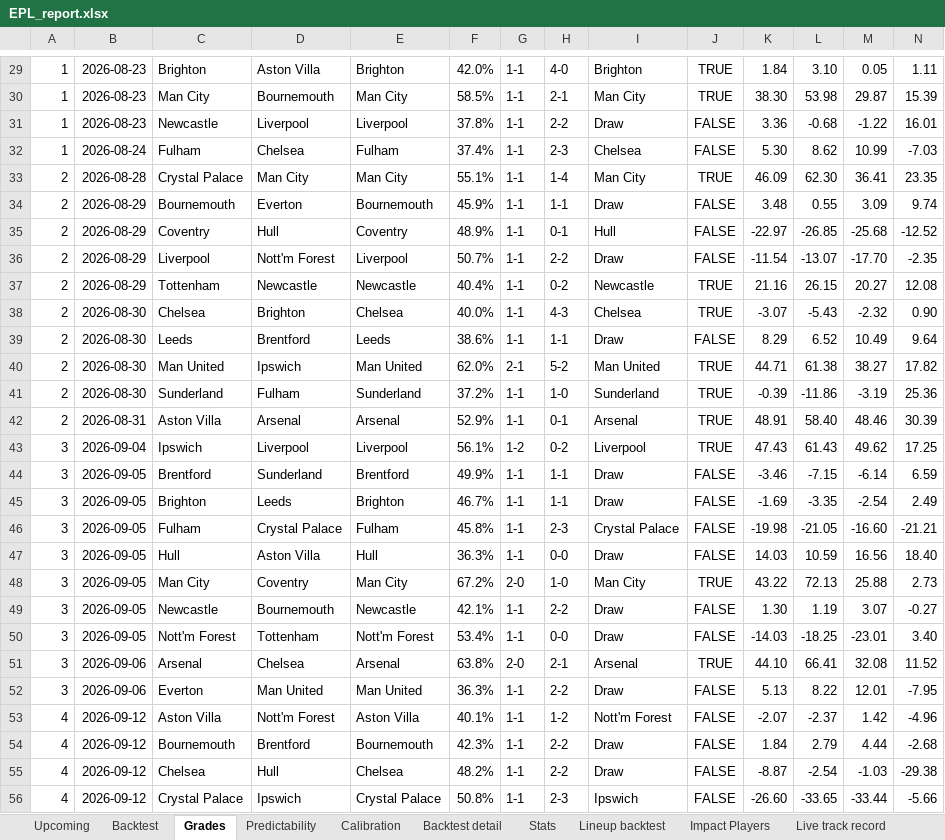
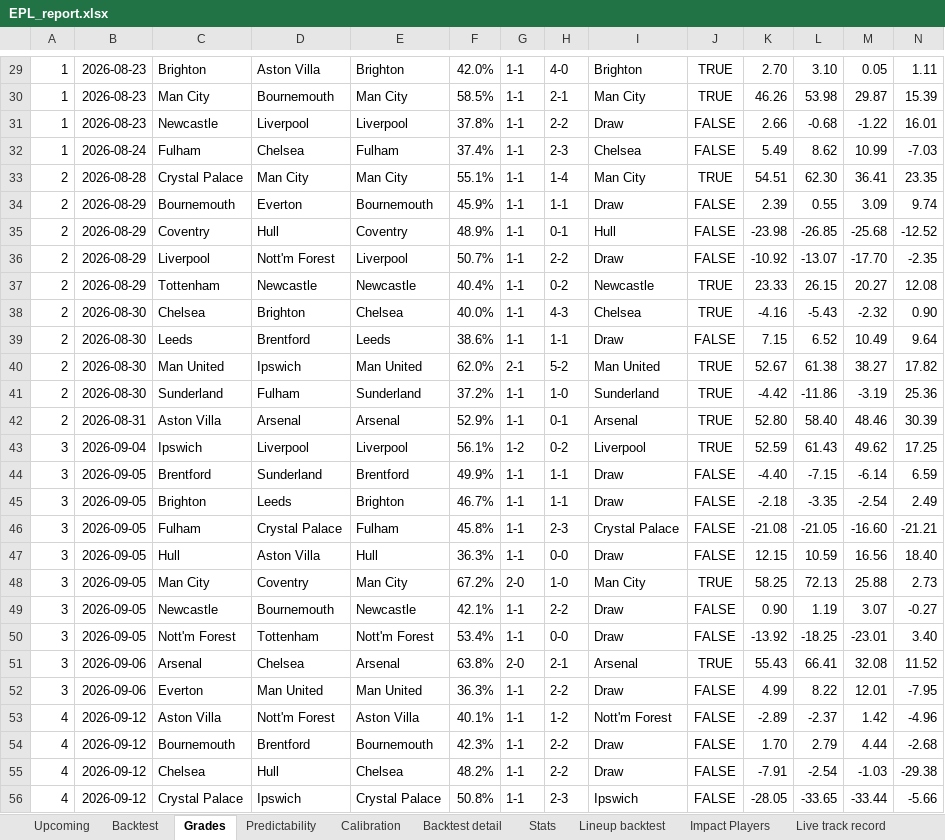
Before and after one commit to BernardFr/Football_Predictions, an Excel workbook: reports/EPL_report.xlsx, sheet Grades, drawn as a sheet; only a part is shown, gaps mark what is left out; values as stored, in another font and other column widths than the file's, no borders; the diff covers the shown part only; the diff names each change by its address in the sheet, - before the commit and + after, or states it on an @@ line.

```diff
--- a/reports/EPL_report.xlsx (sheet Grades)
+++ b/reports/EPL_report.xlsx (sheet Grades)
-K29: 1.84
+K29: 2.70
-K30: 38.30
+K30: 46.26
-K31: 3.36
+K31: 2.66
-K32: 5.30
+K32: 5.49
-K33: 46.09
+K33: 54.51
-K34: 3.48
+K34: 2.39
-K35: -22.97
+K35: -23.98
-K36: -11.54
+K36: -10.92
-K37: 21.16
+K37: 23.33
-K38: -3.07
+K38: -4.16
-K39: 8.29
+K39: 7.15
-K40: 44.71
+K40: 52.67
-K41: -0.39
+K41: -4.42
-K42: 48.91
+K42: 52.80
-K43: 47.43
+K43: 52.59
-K44: -3.46
+K44: -4.40
-K45: -1.69
+K45: -2.18
-K46: -19.98
+K46: -21.08
-K47: 14.03
+K47: 12.15
-K48: 43.22
+K48: 58.25
-K49: 1.30
+K49: 0.90
-K50: -14.03
+K50: -13.92
-K51: 44.10
+K51: 55.43
-K52: 5.13
+K52: 4.99
-K53: -2.07
+K53: -2.89
-K54: 1.84
+K54: 1.70
-K55: -8.87
+K55: -7.91
-K56: -26.60
+K56: -28.05
```
Also changed, not shown: 94 edited cells elsewhere in this sheet, sheet Live track record, sheet Upcoming, sheet Predictability, sheet Team ratings, sheet Backtest, 19 other files.
